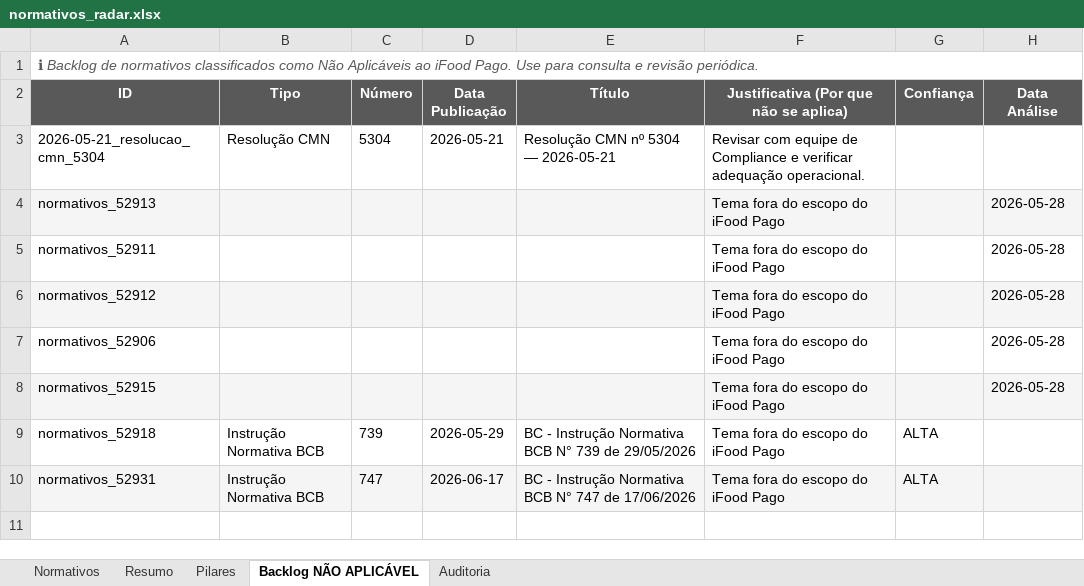
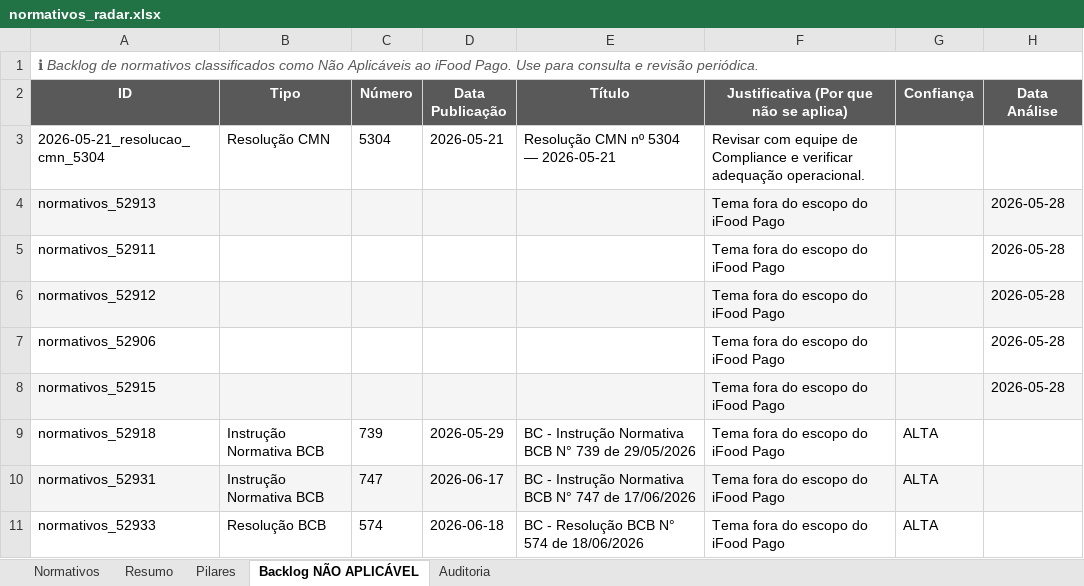
Before and after one commit to giovannabatistutti-ctrl/normativos_md, an Excel workbook: planilha/normativos_radar.xlsx, sheet Backlog NÃO APLICÁVEL, drawn as a sheet; values as stored, in another font and other column widths than the file's, no borders; the diff names each change by its address in the sheet, - before the commit and + after, or states it on an @@ line.

Commit message:
feat: atualiza planilha normativos (2026-06-19 00:05)

```diff
--- a/planilha/normativos_radar.xlsx (sheet Backlog NÃO APLICÁVEL)
+++ b/planilha/normativos_radar.xlsx (sheet Backlog NÃO APLICÁVEL)
+row 11: normativos_52933 | Resolução BCB | 574 | 2026-06-18 | BC - Resolução BCB N° 574 de 18/06/2026 | Tema fora do escopo do iFood Pago | ALTA
```
Also changed, not shown: sheet Normativos, sheet Pilares, sheet Auditoria, sheet Resumo.
